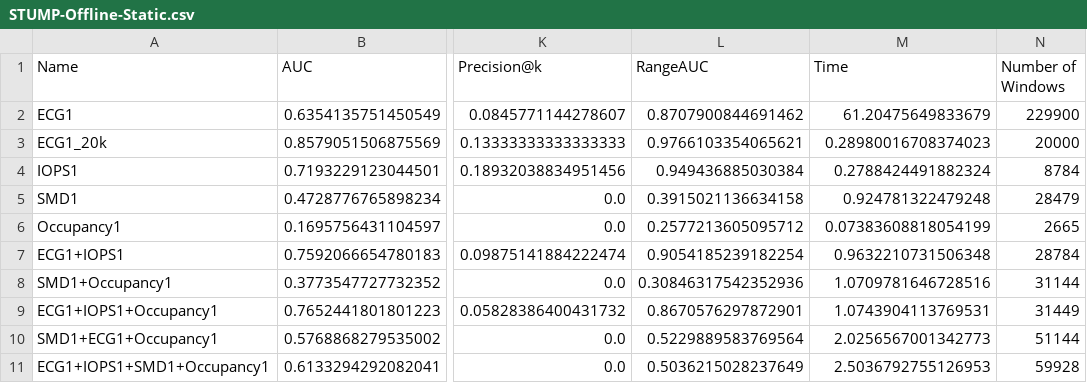
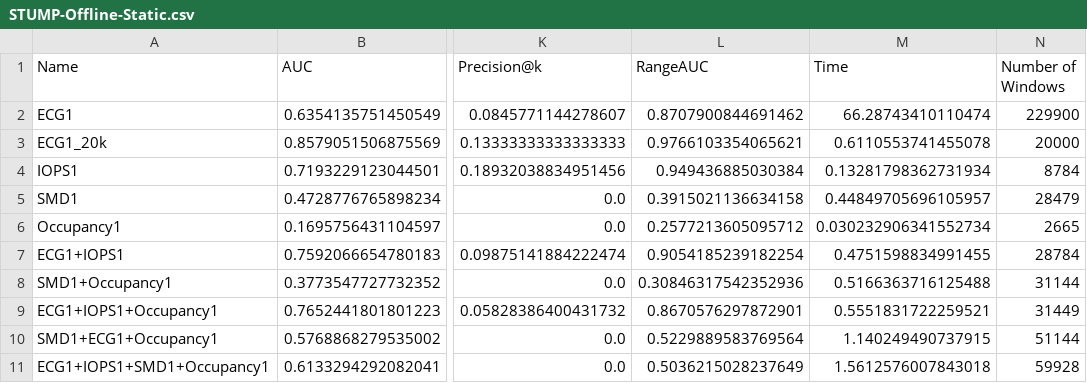
Before and after one commit to GeorgeM2000/Streamify-Time-Series-Anomaly-Detection-Methods, a CSV file: Results/Matrix Profile/STUMP-Offline-Static.csv, drawn as a sheet; only a part is shown, gaps mark what is left out; the diff names each change by its address in the sheet, - before the commit and + after, or states it on an @@ line.

```diff
--- a/Results/Matrix Profile/STUMP-Offline-Static.csv
+++ b/Results/Matrix Profile/STUMP-Offline-Static.csv
-M2 (Time): 61.20475649833679
+M2 (Time): 66.28743410110474
-M3 (Time): 0.28980016708374023
+M3 (Time): 0.6110553741455078
-M4 (Time): 0.2788424491882324
+M4 (Time): 0.13281798362731934
-M5 (Time): 0.924781322479248
+M5 (Time): 0.44849705696105957
-M6 (Time): 0.07383608818054199
+M6 (Time): 0.030232906341552734
-M7 (Time): 0.9632210731506348
+M7 (Time): 0.4751598834991455
-M8 (Time): 1.0709781646728516
+M8 (Time): 0.5166363716125488
-M9 (Time): 1.0743904113769531
+M9 (Time): 0.5551831722259521
-M10 (Time): 2.0256567001342773
+M10 (Time): 1.140249490737915
-M11 (Time): 2.5036792755126953
+M11 (Time): 1.5612576007843018
```
Also changed, not shown: Results/Matrix Profile/STUMP-Variant1.csv, 4 other files.
